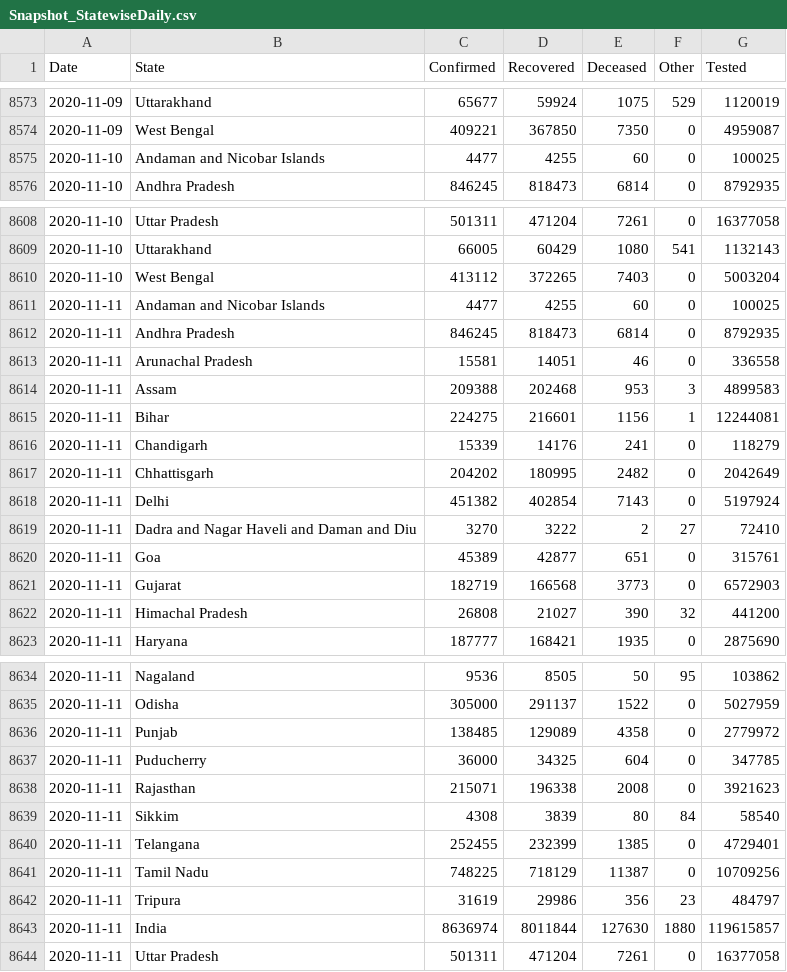
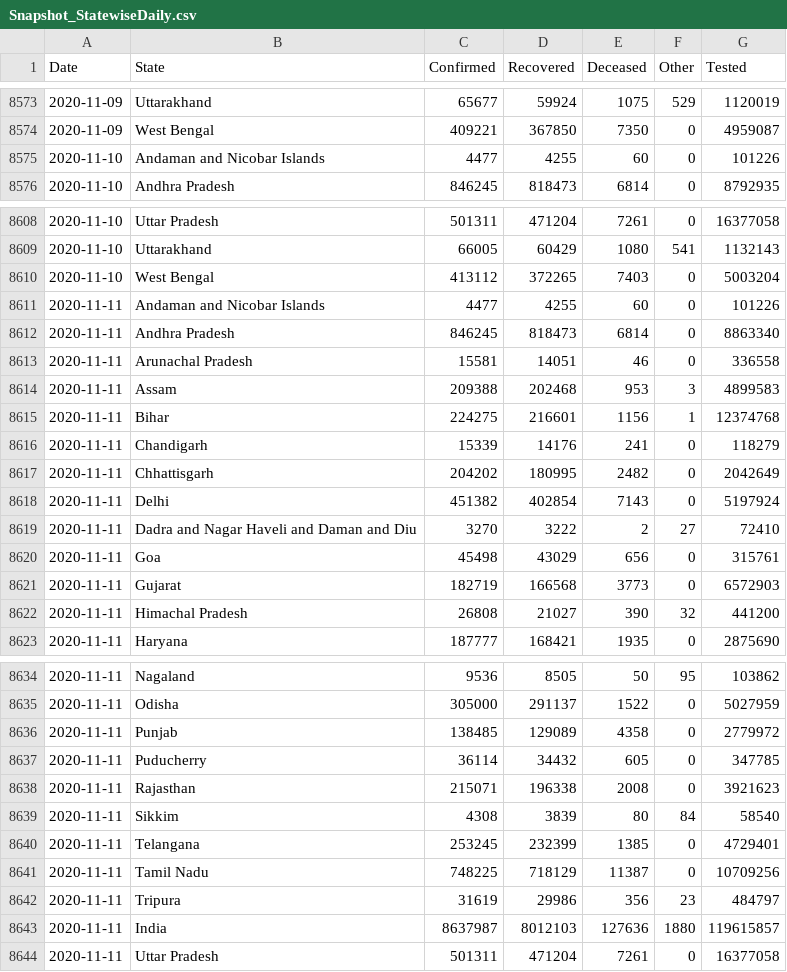
Before and after one commit to jaggoswa/my-fastpages-blog, a CSV file: _notebooks/data/Snapshot_StatewiseDaily.csv, drawn as a sheet; only a part is shown, gaps mark what is left out.

```diff
--- a/_notebooks/data/Snapshot_StatewiseDaily.csv
+++ b/_notebooks/data/Snapshot_StatewiseDaily.csv
@@ -8574,3 +8574,3 @@ Date,State,Confirmed,Recovered,Deceased,Other,Tested
 2020-11-09,West Bengal,409221,367850,7350,0,4959087
-2020-11-10,Andaman and Nicobar Islands,4477,4255,60,0,100025
+2020-11-10,Andaman and Nicobar Islands,4477,4255,60,0,101226
 2020-11-10,Andhra Pradesh,846245,818473,6814,0,8792935
@@ -8610,7 +8610,7 @@ Date,State,Confirmed,Recovered,Deceased,Other,Tested
 2020-11-10,West Bengal,413112,372265,7403,0,5003204
-2020-11-11,Andaman and Nicobar Islands,4477,4255,60,0,100025
-2020-11-11,Andhra Pradesh,846245,818473,6814,0,8792935
+2020-11-11,Andaman and Nicobar Islands,4477,4255,60,0,101226
+2020-11-11,Andhra Pradesh,846245,818473,6814,0,8863340
 2020-11-11,Arunachal Pradesh,15581,14051,46,0,336558
 2020-11-11,Assam,209388,202468,953,3,4899583
-2020-11-11,Bihar,224275,216601,1156,1,12244081
+2020-11-11,Bihar,224275,216601,1156,1,12374768
 2020-11-11,Chandigarh,15339,14176,241,0,118279
@@ -8619,3 +8619,3 @@ Date,State,Confirmed,Recovered,Deceased,Other,Tested
 2020-11-11,Dadra and Nagar Haveli and Daman and Diu,3270,3222,2,27,72410
-2020-11-11,Goa,45389,42877,651,0,315761
+2020-11-11,Goa,45498,43029,656,0,315761
 2020-11-11,Gujarat,182719,166568,3773,0,6572903
@@ -8636,9 +8636,9 @@ Date,State,Confirmed,Recovered,Deceased,Other,Tested
 2020-11-11,Punjab,138485,129089,4358,0,2779972
-2020-11-11,Puducherry,36000,34325,604,0,347785
+2020-11-11,Puducherry,36114,34432,605,0,347785
 2020-11-11,Rajasthan,215071,196338,2008,0,3921623
 2020-11-11,Sikkim,4308,3839,80,84,58540
-2020-11-11,Telangana,252455,232399,1385,0,4729401
+2020-11-11,Telangana,253245,232399,1385,0,4729401
 2020-11-11,Tamil Nadu,748225,718129,11387,0,10709256
 2020-11-11,Tripura,31619,29986,356,23,484797
-2020-11-11,India,8636974,8011844,127630,1880,119615857
+2020-11-11,India,8637987,8012103,127636,1880,119615857
 2020-11-11,Uttar Pradesh,501311,471204,7261,0,16377058
```
